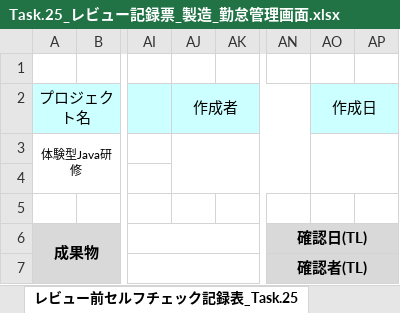
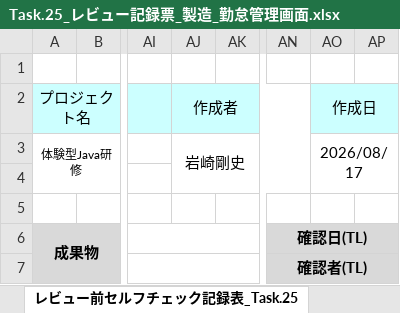
Before and after one commit to std2026-03548/lms-src-rp1_Iwazaki, an Excel workbook: trial_source/Task.25_レビュー記録票_製造_勤怠管理画面.xlsx, sheet レビュー前セルフチェック記録表_Task.25, drawn as a sheet; only a part is shown, gaps mark what is left out; values as stored, in another font and other column widths than the file's, no borders; charts and pictures and conditional formats not drawn; the diff names each change by its address in the sheet, - before the commit and + after, or states it on an @@ line.

Commit message:
fix:岩崎剛史 Task.25 レビュー記録票(製造)の修正

```diff
--- a/trial_source/Task.25_レビュー記録票_製造_勤怠管理画面.xlsx (sheet レビュー前セルフチェック記録表_Task.25)
+++ b/trial_source/Task.25_レビュー記録票_製造_勤怠管理画面.xlsx (sheet レビュー前セルフチェック記録表_Task.25)
-AJ3 (作成者): (empty)
+AJ3 (作成者): 岩崎剛史
-AO3 (作成日): (empty)
+AO3 (作成日): 2026/08/17
```
Also changed, not shown: sheet レビュー記録表_Task.25, charts or pictures.
